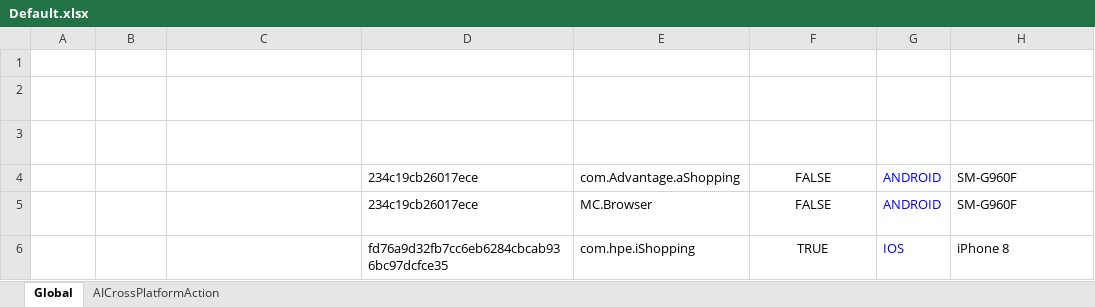
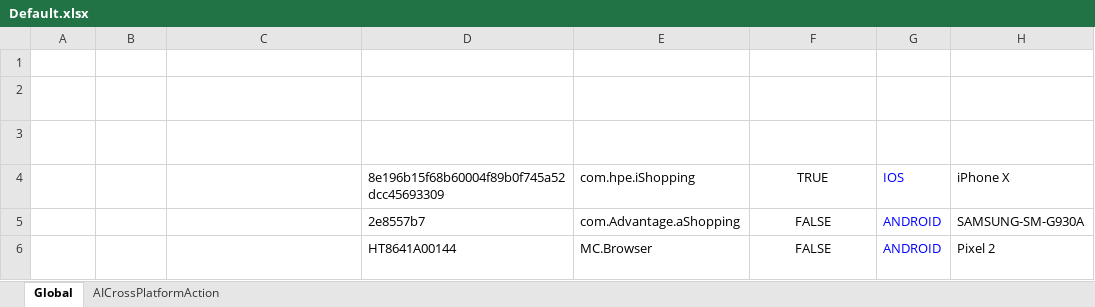
Before and after one commit to admpresales/uft-one-aos-ai-cross-platform, an Excel workbook: AI Cross Demo/Default.xlsx, sheet Global, drawn as a sheet; values as stored, in another font and other column widths than the file's, no borders; removed rows and columns are numbered as before the commit, all else as after; the diff names each change by its address in the sheet, - before the commit and + after, or states it on an @@ line.

```diff
--- a/AI Cross Demo/Default.xlsx (sheet Global)
+++ b/AI Cross Demo/Default.xlsx (sheet Global)
+row 4: Device |  |  | 8e196b15f68b60004f89b0f745a52dcc45693309 | com.hpe.iShopping | TRUE | IOS | iPhone X
-D5 (device_id): 234c19cb26017ece
+D5 (device_id): 2e8557b7
-H5 (Device Name): SM-G960F
+H5 (Device Name): SAMSUNG-SM-G930A
-D6 (device_id): 234c19cb26017ece
+D6 (device_id): HT8641A00144
-H6 (Device Name): SM-G960F
+H6 (Device Name): Pixel 2
-row 6: Device |  |  | fd76a9d32fb7cc6eb6284cbcab936bc97dcfce35 | com.hpe.iShopping | TRUE | IOS | iPhone 8
```
Also changed, not shown: 14 other files.
